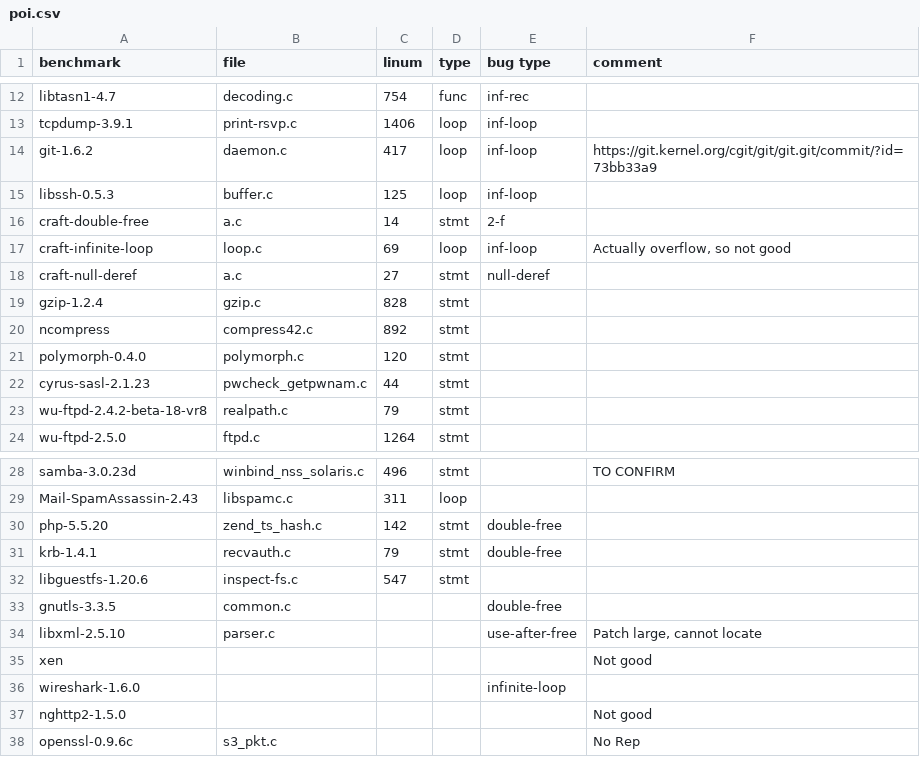
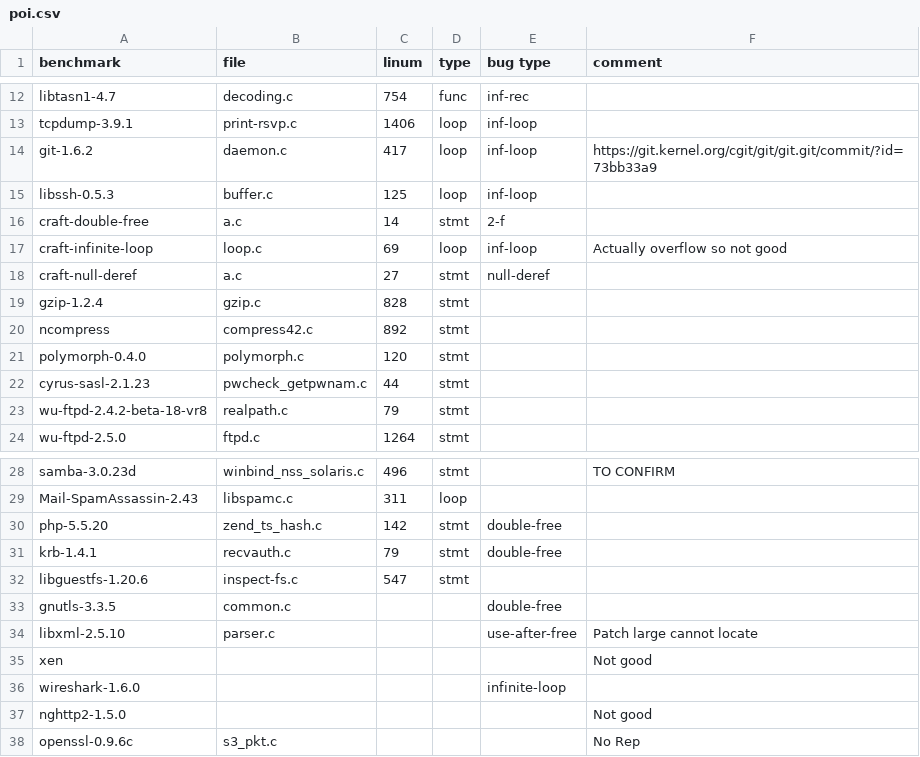
Before and after one commit to lihebi/Helium, a CSV file: data/poi/poi.csv, drawn as a sheet; only a part is shown, gaps mark what is left out.

```diff
--- a/data/poi/poi.csv
+++ b/data/poi/poi.csv
@@ -16,3 +16,3 @@ libssh-0.5.3,buffer.c,125,loop,inf-loop,
 craft-double-free,a.c,14,stmt,2-f,
-craft-infinite-loop,loop.c,69,loop,inf-loop,"Actually overflow, so not good"
+craft-infinite-loop,loop.c,69,loop,inf-loop,"Actually overflow so not good"
 craft-null-deref,a.c,27,stmt,null-deref,
@@ -33,3 +33,3 @@ libguestfs-1.20.6,inspect-fs.c,547,stmt,,
 gnutls-3.3.5,common.c,,,double-free,
-libxml-2.5.10,parser.c,,,use-after-free,"Patch large, cannot locate"
+libxml-2.5.10,parser.c,,,use-after-free,"Patch large cannot locate"
 xen,,,,,"Not good"
```
Also changed, not shown: 11 other files.
